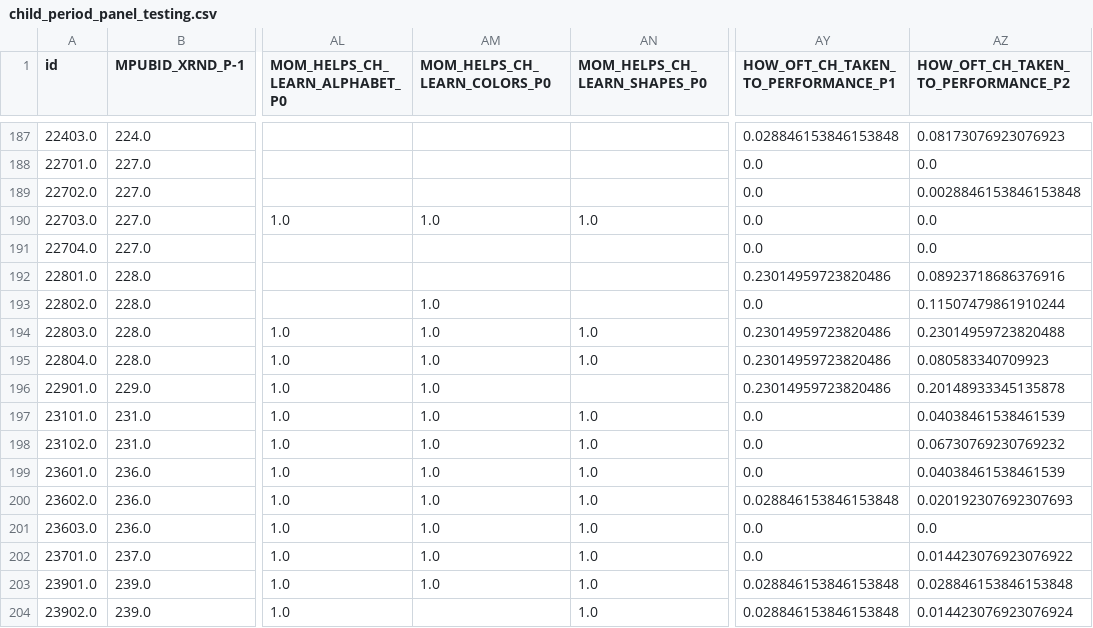
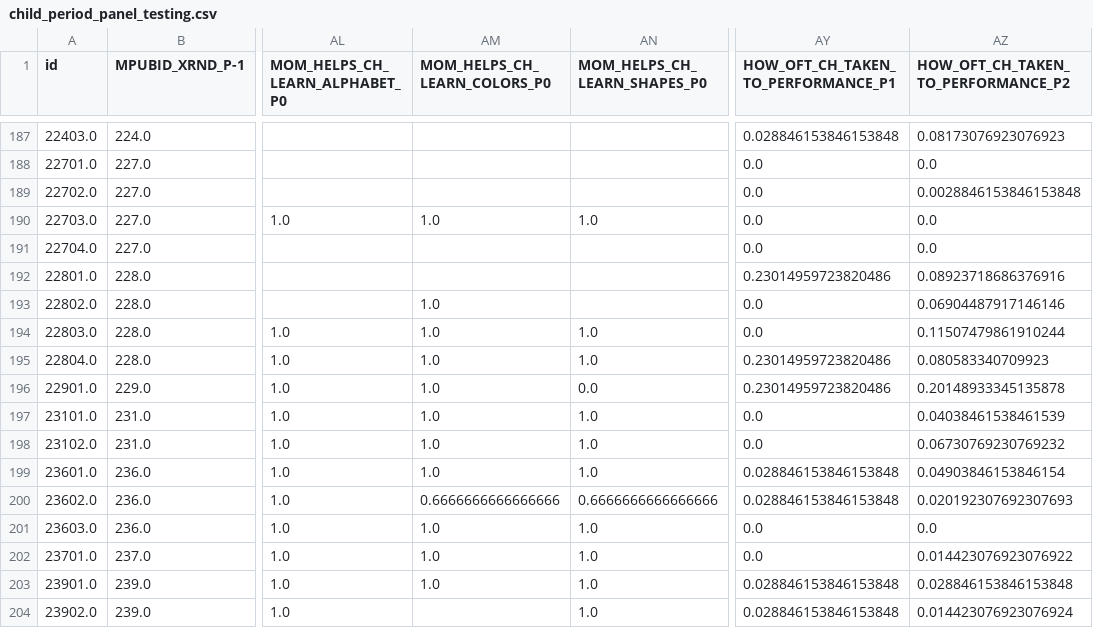
Before and after one commit to mpham8/intergenerational-effects-human-capital, a CSV file: data-preprocessing/Initial_Preprocessing/child_period_panel_testing.csv, drawn as a sheet; only a part is shown, gaps mark what is left out; the diff covers the shown part only; the diff names each change by its address in the sheet, - before the commit and + after, or states it on an @@ line.

Commit message:
More fixes to cleaning data code

```diff
--- a/data-preprocessing/Initial_Preprocessing/child_period_panel_testing.csv
+++ b/data-preprocessing/Initial_Preprocessing/child_period_panel_testing.csv
-AZ193: 0.11507479861910244
+AZ193: 0.06904487917146146
-AY194: 0.23014959723820486
+AY194: 0.0
-AZ194: 0.23014959723820488
+AZ194: 0.11507479861910244
-AN196 (MOM_HELPS_CH_LEARN_SHAPES_P0): (empty)
+AN196 (MOM_HELPS_CH_LEARN_SHAPES_P0): 0.0
-AY199: 0.0
+AY199: 0.028846153846153848
-AZ199: 0.04038461538461539
+AZ199: 0.04903846153846154
-AM200 (MOM_HELPS_CH_LEARN_COLORS_P0): 1.0
+AM200 (MOM_HELPS_CH_LEARN_COLORS_P0): 0.6666666666666666
-AN200 (MOM_HELPS_CH_LEARN_SHAPES_P0): 1.0
+AN200 (MOM_HELPS_CH_LEARN_SHAPES_P0): 0.6666666666666666
```
Also changed, not shown: 124 edited cells elsewhere in this file, data-preprocessing/Initial_Preprocessing/child_period_panel_BEST_Descriptive_Stats.csv, data-preprocessing/Initial_Preprocessing/child_period_panel_testing_Descriptive_Stats.csv, 36 other files.
